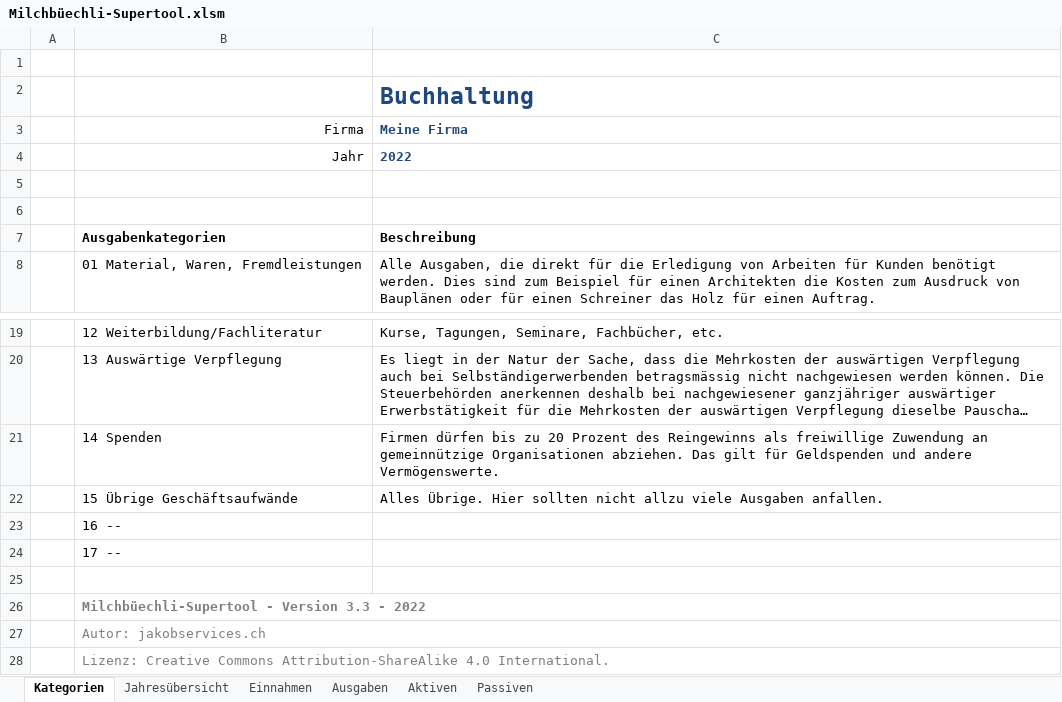
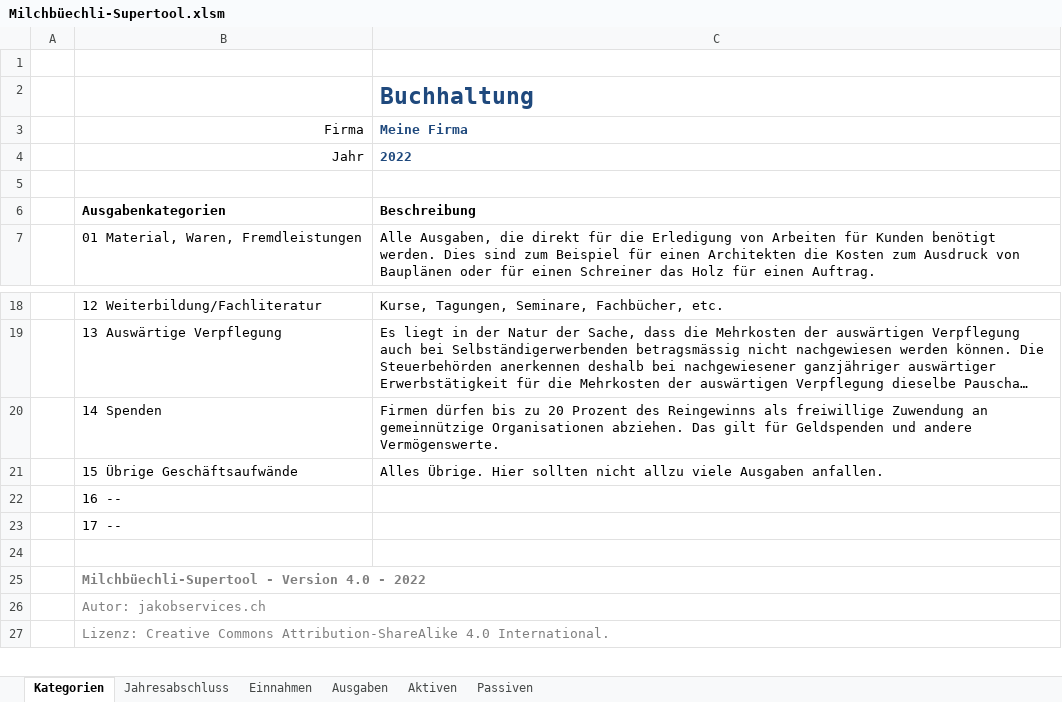
Before and after one commit to marcojakob/milchbuechli, an Excel workbook: Milchbüechli-Supertool.xlsm, sheet Kategorien, drawn as a sheet; only a part is shown, gaps mark what is left out; long unchanged cells end in …; values as stored, in another font and other column widths than the file's, no borders; removed rows and columns are numbered as before the commit, all else as after; the diff names each change by its address in the sheet, - before the commit and + after, or states it on an @@ line.

```diff
--- a/Milchbüechli-Supertool.xlsm (sheet Kategorien)
+++ b/Milchbüechli-Supertool.xlsm (sheet Kategorien)
-sheet tab: Jahresübersicht
+sheet tab: Jahresabschluss
-row 6: (empty)
-B25 (Firma): Milchbüechli-Supertool - Version 3.3 - 2022
+B25 (Firma): Milchbüechli-Supertool - Version 4.0 - 2022
```
Also changed, not shown: sheet Jahresabschluss, 3 other files.
